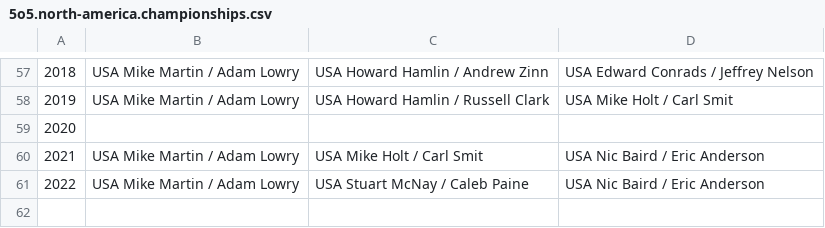
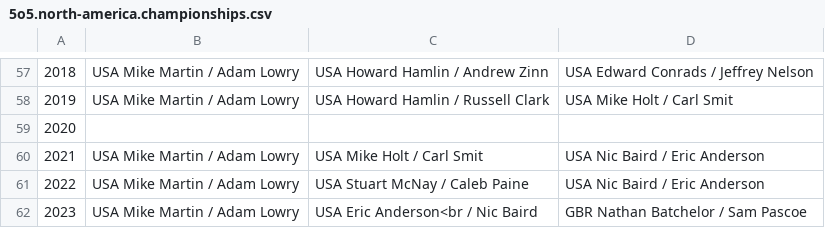
Before and after one commit to iworks/sailing-results, a CSV file: 5o5/5o5.north-america.championships.csv, drawn as a sheet; only a part is shown, gaps mark what is left out.

```diff
--- a/5o5/5o5.north-america.championships.csv
+++ b/5o5/5o5.north-america.championships.csv
@@ -61 +61,2 @@
 2022,USA Mike Martin / Adam Lowry,USA Stuart McNay / Caleb Paine,USA Nic Baird / Eric Anderson
+2023,USA Mike Martin / Adam Lowry,USA Eric Anderson<br / Nic Baird,GBR Nathan Batchelor / Sam Pascoe
```
Also changed, not shown: 5o5/5o5.mistrzostwa.polski.csv.
